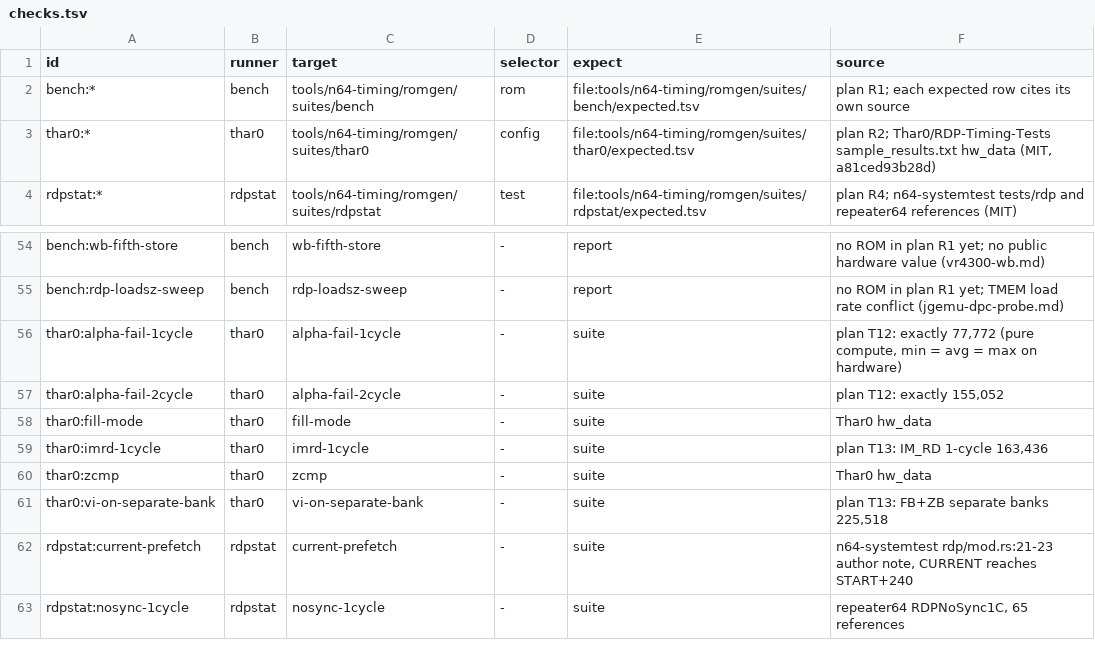
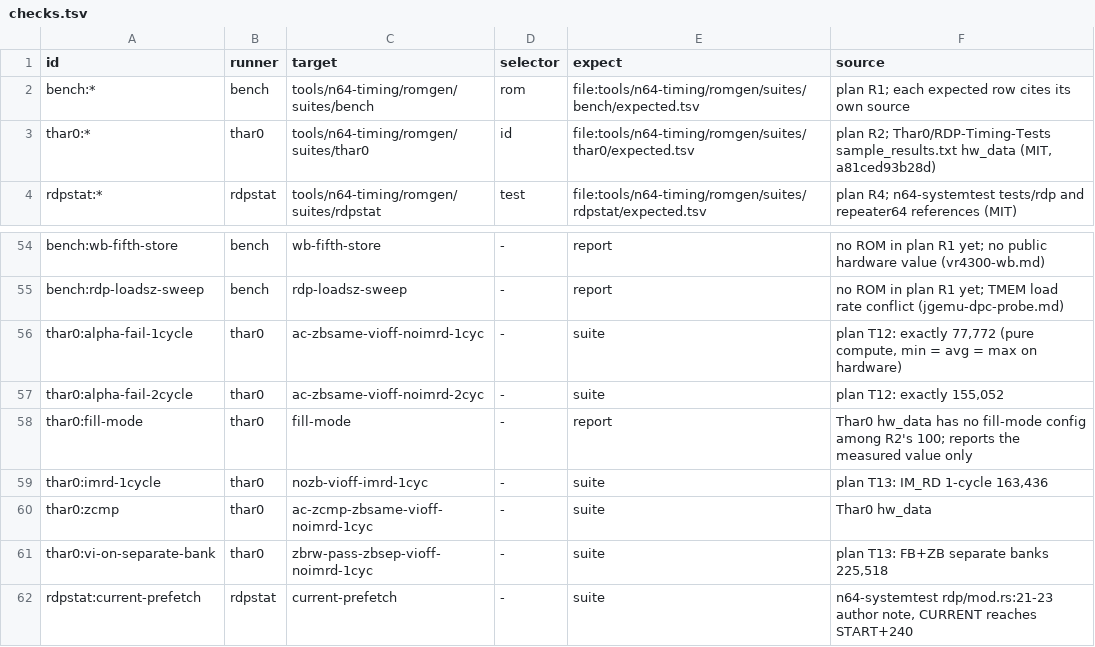
Before and after one commit to wScottSh/ares, a TSV file: tools/n64-timing/checks.tsv, drawn as a sheet; only a part is shown, gaps mark what is left out; the shorter side is filled out with more unchanged rows.

```diff
--- a/tools/n64-timing/checks.tsv
+++ b/tools/n64-timing/checks.tsv
@@ -2,3 +2,3 @@ id	runner	target	selector	expect	source
 bench:*	bench	tools/n64-timing/romgen/suites/bench	rom	file:tools/n64-timing/romgen/suites/bench/expected.tsv	plan R1; each expected row cites its own source
-thar0:*	thar0	tools/n64-timing/romgen/suites/thar0	config	file:tools/n64-timing/romgen/suites/thar0/expected.tsv	plan R2; Thar0/RDP-Timing-Tests sample_results.txt hw_data (MIT, a81ced93b28d)
+thar0:*	thar0	tools/n64-timing/romgen/suites/thar0	id	file:tools/n64-timing/romgen/suites/thar0/expected.tsv	plan R2; Thar0/RDP-Timing-Tests sample_results.txt hw_data (MIT, a81ced93b28d)
 rdpstat:*	rdpstat	tools/n64-timing/romgen/suites/rdpstat	test	file:tools/n64-timing/romgen/suites/rdpstat/expected.tsv	plan R4; n64-systemtest tests/rdp and repeater64 references (MIT)
@@ -55,8 +55,8 @@ bench:wb-fifth-store	bench	wb-fifth-store	-	report	no ROM in plan R1 yet; no pub
 bench:rdp-loadsz-sweep	bench	rdp-loadsz-sweep	-	report	no ROM in plan R1 yet; TMEM load rate conflict (jgemu-dpc-probe.md)
-thar0:alpha-fail-1cycle	thar0	alpha-fail-1cycle	-	suite	plan T12: exactly 77,772 (pure compute, min = avg = max on hardware)
-thar0:alpha-fail-2cycle	thar0	alpha-fail-2cycle	-	suite	plan T12: exactly 155,052
-thar0:fill-mode	thar0	fill-mode	-	suite	Thar0 hw_data
-thar0:imrd-1cycle	thar0	imrd-1cycle	-	suite	plan T13: IM_RD 1-cycle 163,436
-thar0:zcmp	thar0	zcmp	-	suite	Thar0 hw_data
-thar0:vi-on-separate-bank	thar0	vi-on-separate-bank	-	suite	plan T13: FB+ZB separate banks 225,518
+thar0:alpha-fail-1cycle	thar0	ac-zbsame-vioff-noimrd-1cyc	-	suite	plan T12: exactly 77,772 (pure compute, min = avg = max on hardware)
+thar0:alpha-fail-2cycle	thar0	ac-zbsame-vioff-noimrd-2cyc	-	suite	plan T12: exactly 155,052
+thar0:fill-mode	thar0	fill-mode	-	report	Thar0 hw_data has no fill-mode config among R2's 100; reports the measured value only
+thar0:imrd-1cycle	thar0	nozb-vioff-imrd-1cyc	-	suite	plan T13: IM_RD 1-cycle 163,436
+thar0:zcmp	thar0	ac-zcmp-zbsame-vioff-noimrd-1cyc	-	suite	Thar0 hw_data
+thar0:vi-on-separate-bank	thar0	zbrw-pass-zbsep-vioff-noimrd-1cyc	-	suite	plan T13: FB+ZB separate banks 225,518
 rdpstat:current-prefetch	rdpstat	current-prefetch	-	suite	n64-systemtest rdp/mod.rs:21-23 author note, CURRENT reaches START+240
```
Also changed, not shown: 1 other file.
